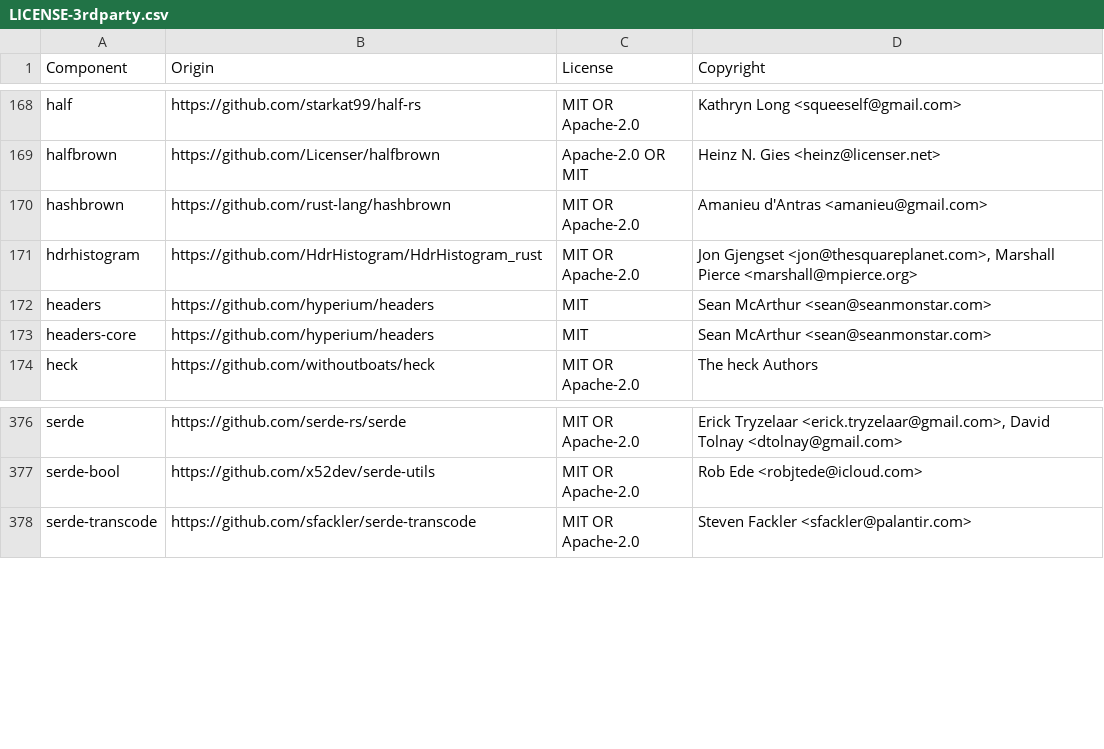
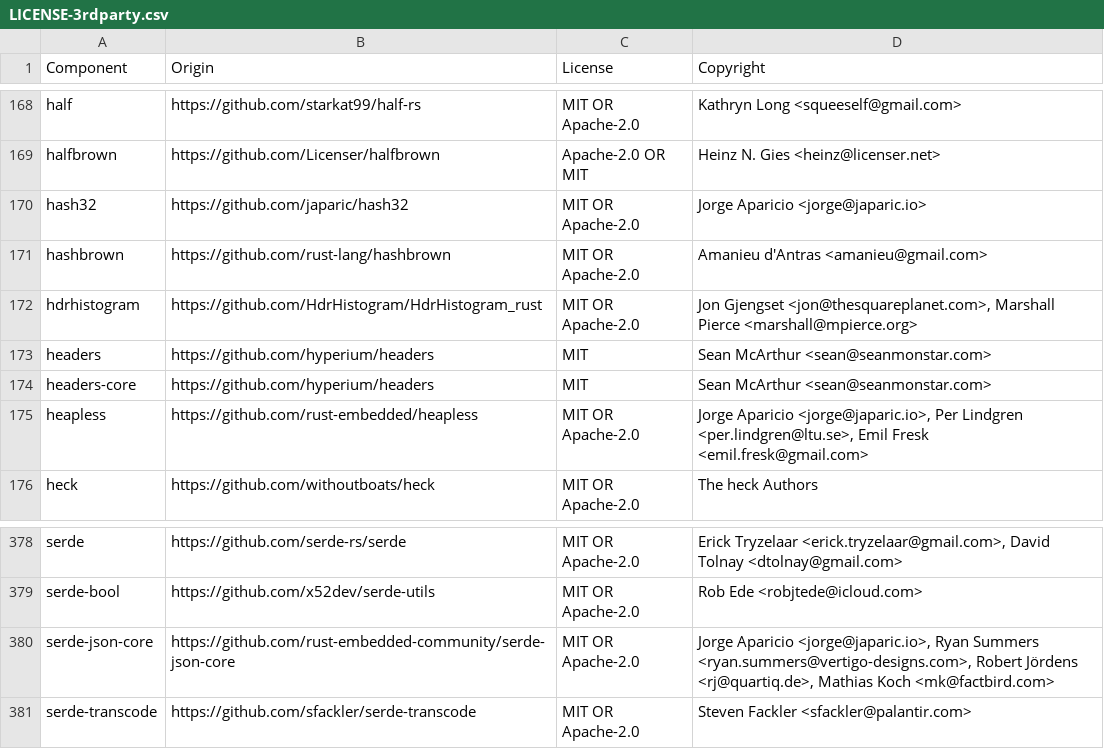
Before and after one commit to DataDog/libdatadog, a CSV file: LICENSE-3rdparty.csv, drawn as a sheet; only a part is shown, gaps mark what is left out; the diff names each change by its address in the sheet, - before the commit and + after, or states it on an @@ line.

```diff
--- a/LICENSE-3rdparty.csv
+++ b/LICENSE-3rdparty.csv
+row 170: hash32 | https://github.com/japaric/hash32 | MIT OR Apache-2.0 | Jorge Aparicio <jorge@japaric.io>
+row 175: heapless | https://github.com/rust-embedded/heapless | MIT OR Apache-2.0 | Jorge Aparicio <jorge@japaric.io>, Per Lindgren <per.lindgren@ltu.se>, Emil Fresk <emil.fresk@gmail.com>
+row 380: serde-json-core | https://github.com/rust-embedded-community/serde-json-core | MIT OR Apache-2.0 | Jorge Aparicio <jorge@japaric.io>, Ryan Summers <ryan.summers@vertigo-designs.com>, Robert Jördens <rj@quartiq.de>, Mathias Koch <mk@factbird.com>
```
Also changed, not shown: 14 other files.
